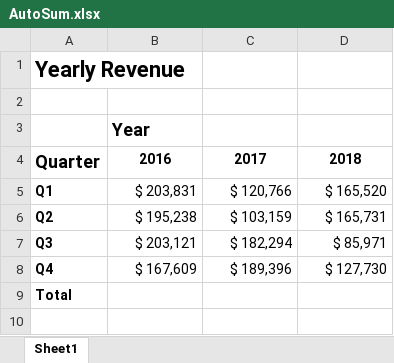
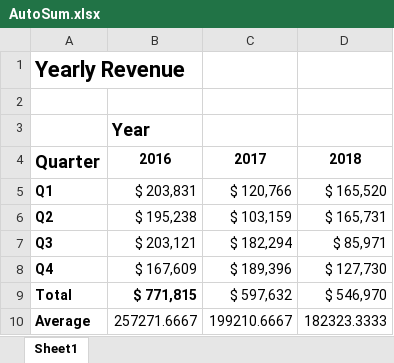
Before and after one commit to datacruncher4/excel_vlookups, an Excel workbook: chapter 2/AutoSum.xlsx, sheet Sheet1, drawn as a sheet; values as stored, in another font and other column widths than the file's, no borders; the diff names each change by its address in the sheet, - before the commit and + after, or states it on an @@ line.

```diff
--- a/chapter 2/AutoSum.xlsx (sheet Sheet1)
+++ b/chapter 2/AutoSum.xlsx (sheet Sheet1)
-B9: (empty)
+B9: $ 771,815
-C9: (empty)
+C9: $ 597,632
-D9: (empty)
+D9: $ 546,970
+row 10: Average | 257271.6667 | 199210.6667 | 182323.3333
```
Also changed, not shown: chapter 2/Conditional.xlsx, chapter 2/Counting.xlsx, 2 other files.
